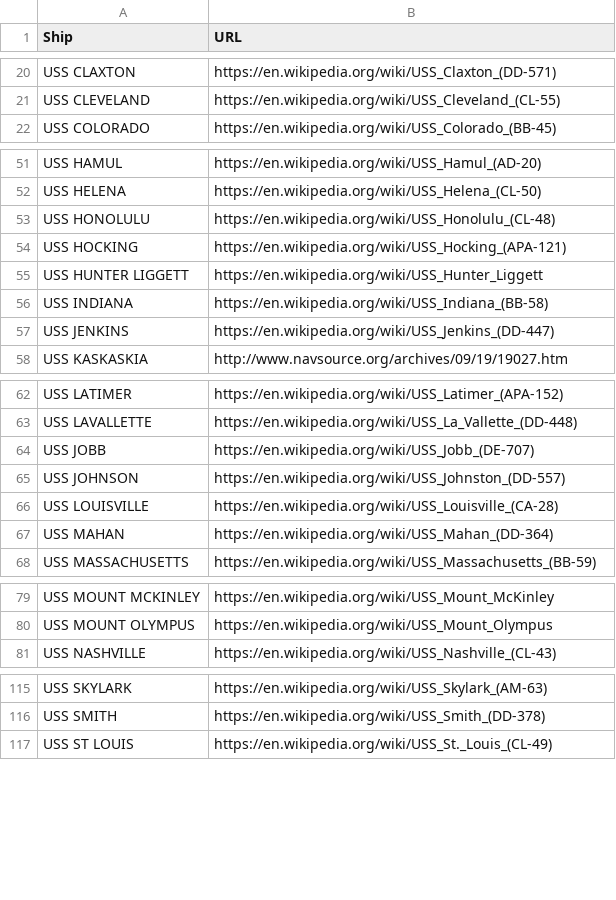
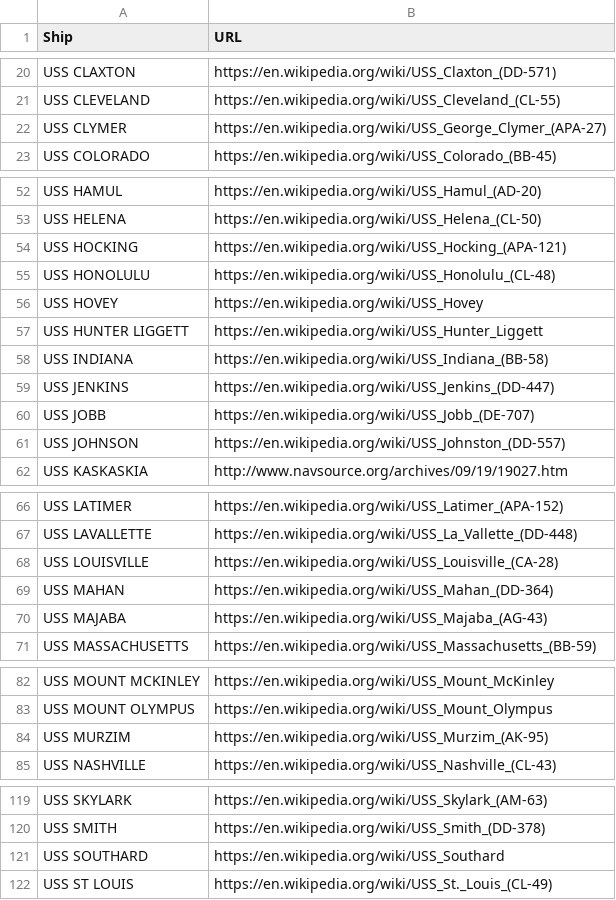
Before and after one commit to bertcarnell/USS-Saufley-DD-465, a CSV file: src/ShipNames.csv, drawn as a sheet; only a part is shown, gaps mark what is left out; the diff covers the shown part only.

```diff
--- a/src/ShipNames.csv
+++ b/src/ShipNames.csv
@@ -21,2 +21,3 @@ USS CLAXTON,https://en.wikipedia.org/wiki/USS_Claxton_(DD-571)
 USS CLEVELAND,https://en.wikipedia.org/wiki/USS_Cleveland_(CL-55)
+USS CLYMER,https://en.wikipedia.org/wiki/USS_George_Clymer_(APA-27)
 USS COLORADO,https://en.wikipedia.org/wiki/USS_Colorado_(BB-45)
@@ -52,4 +53,5 @@ USS HAMUL,https://en.wikipedia.org/wiki/USS_Hamul_(AD-20)
 USS HELENA,https://en.wikipedia.org/wiki/USS_Helena_(CL-50)
+USS HOCKING,https://en.wikipedia.org/wiki/USS_Hocking_(APA-121)
 USS HONOLULU,https://en.wikipedia.org/wiki/USS_Honolulu_(CL-48)
-USS HOCKING,https://en.wikipedia.org/wiki/USS_Hocking_(APA-121)
+USS HOVEY,https://en.wikipedia.org/wiki/USS_Hovey
 USS HUNTER LIGGETT,https://en.wikipedia.org/wiki/USS_Hunter_Liggett
@@ -57,2 +59,4 @@ USS INDIANA,https://en.wikipedia.org/wiki/USS_Indiana_(BB-58)
 USS JENKINS,https://en.wikipedia.org/wiki/USS_Jenkins_(DD-447)
+USS JOBB,https://en.wikipedia.org/wiki/USS_Jobb_(DE-707)
+USS JOHNSON,https://en.wikipedia.org/wiki/USS_Johnston_(DD-557)
 USS KASKASKIA,http://www.navsource.org/archives/09/19/19027.htm
@@ -63,6 +67,5 @@ USS LATIMER,https://en.wikipedia.org/wiki/USS_Latimer_(APA-152)
 USS LAVALLETTE,https://en.wikipedia.org/wiki/USS_La_Vallette_(DD-448)
-USS JOBB,https://en.wikipedia.org/wiki/USS_Jobb_(DE-707)
-USS JOHNSON,https://en.wikipedia.org/wiki/USS_Johnston_(DD-557)
 USS LOUISVILLE,https://en.wikipedia.org/wiki/USS_Louisville_(CA-28)
 USS MAHAN,https://en.wikipedia.org/wiki/USS_Mahan_(DD-364)
+USS MAJABA,https://en.wikipedia.org/wiki/USS_Majaba_(AG-43)
 USS MASSACHUSETTS,https://en.wikipedia.org/wiki/USS_Massachusetts_(BB-59)
@@ -80,2 +83,3 @@ USS MOUNT MCKINLEY,https://en.wikipedia.org/wiki/USS_Mount_McKinley
 USS MOUNT OLYMPUS,https://en.wikipedia.org/wiki/USS_Mount_Olympus
+USS MURZIM,https://en.wikipedia.org/wiki/USS_Murzim_(AK-95)
 USS NASHVILLE,https://en.wikipedia.org/wiki/USS_Nashville_(CL-43)
@@ -116,2 +120,3 @@ USS SKYLARK,https://en.wikipedia.org/wiki/USS_Skylark_(AM-63)
 USS SMITH,https://en.wikipedia.org/wiki/USS_Smith_(DD-378)
+USS SOUTHARD,https://en.wikipedia.org/wiki/USS_Southard
 USS ST LOUIS,https://en.wikipedia.org/wiki/USS_St._Louis_(CL-49)
```
Also changed, not shown: 2 added rows elsewhere in this file, 2 other files.
